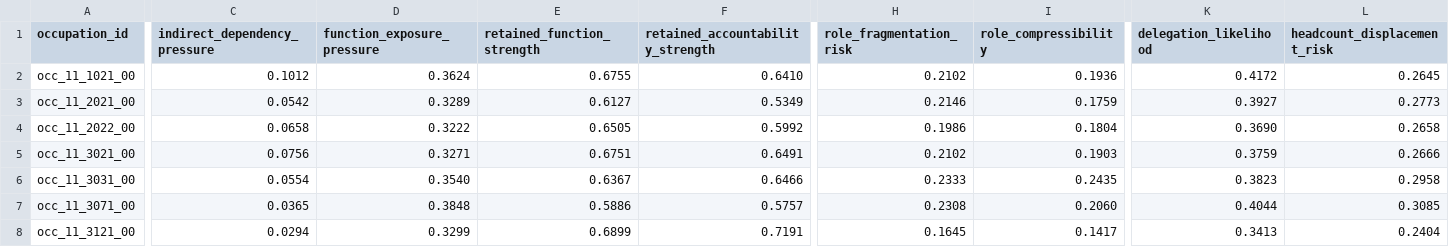
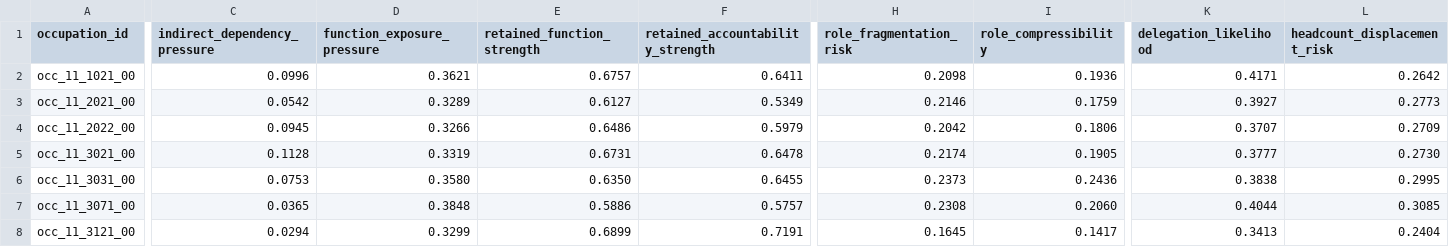
Before and after one commit to wrenthejewels/DLYJ, a CSV file: data/normalized/occupation_role_transformation.csv, drawn as a sheet; only a part is shown, gaps mark what is left out; the diff covers the shown part only; the diff names each change by its address in the sheet, - before the commit and + after, or states it on an @@ line.

```diff
--- a/data/normalized/occupation_role_transformation.csv
+++ b/data/normalized/occupation_role_transformation.csv
-C2 (indirect_dependency_pressure): 0.1012
+C2 (indirect_dependency_pressure): 0.0996
-D2 (function_exposure_pressure): 0.3624
+D2 (function_exposure_pressure): 0.3621
-E2 (retained_function_strength): 0.6755
+E2 (retained_function_strength): 0.6757
-F2 (retained_accountability_strength): 0.6410
+F2 (retained_accountability_strength): 0.6411
-H2 (role_fragmentation_risk): 0.2102
+H2 (role_fragmentation_risk): 0.2098
-K2 (delegation_likelihood): 0.4172
+K2 (delegation_likelihood): 0.4171
-L2 (headcount_displacement_risk): 0.2645
+L2 (headcount_displacement_risk): 0.2642
-C4 (indirect_dependency_pressure): 0.0658
+C4 (indirect_dependency_pressure): 0.0945
-D4 (function_exposure_pressure): 0.3222
+D4 (function_exposure_pressure): 0.3266
-E4 (retained_function_strength): 0.6505
+E4 (retained_function_strength): 0.6486
-F4 (retained_accountability_strength): 0.5992
+F4 (retained_accountability_strength): 0.5979
-H4 (role_fragmentation_risk): 0.1986
+H4 (role_fragmentation_risk): 0.2042
-I4 (role_compressibility): 0.1804
+I4 (role_compressibility): 0.1806
-K4 (delegation_likelihood): 0.3690
+K4 (delegation_likelihood): 0.3707
-L4 (headcount_displacement_risk): 0.2658
+L4 (headcount_displacement_risk): 0.2709
-C5 (indirect_dependency_pressure): 0.0756
+C5 (indirect_dependency_pressure): 0.1128
-D5 (function_exposure_pressure): 0.3271
+D5 (function_exposure_pressure): 0.3319
-E5 (retained_function_strength): 0.6751
+E5 (retained_function_strength): 0.6731
-F5 (retained_accountability_strength): 0.6491
+F5 (retained_accountability_strength): 0.6478
-H5 (role_fragmentation_risk): 0.2102
+H5 (role_fragmentation_risk): 0.2174
-I5 (role_compressibility): 0.1903
+I5 (role_compressibility): 0.1905
-K5 (delegation_likelihood): 0.3759
+K5 (delegation_likelihood): 0.3777
-L5 (headcount_displacement_risk): 0.2666
+L5 (headcount_displacement_risk): 0.2730
-C6 (indirect_dependency_pressure): 0.0554
+C6 (indirect_dependency_pressure): 0.0753
-D6 (function_exposure_pressure): 0.3540
+D6 (function_exposure_pressure): 0.3580
-E6 (retained_function_strength): 0.6367
+E6 (retained_function_strength): 0.6350
-F6 (retained_accountability_strength): 0.6466
+F6 (retained_accountability_strength): 0.6455
-H6 (role_fragmentation_risk): 0.2333
+H6 (role_fragmentation_risk): 0.2373
-I6 (role_compressibility): 0.2435
+I6 (role_compressibility): 0.2436
-K6 (delegation_likelihood): 0.3823
+K6 (delegation_likelihood): 0.3838
-L6 (headcount_displacement_risk): 0.2958
+L6 (headcount_displacement_risk): 0.2995
```
Also changed, not shown: 46 edited cells elsewhere in this file, data/metadata/manual_task_dependency_overrides.csv, data/normalized/occupation_task_role_profiles.csv, 5 other files.
